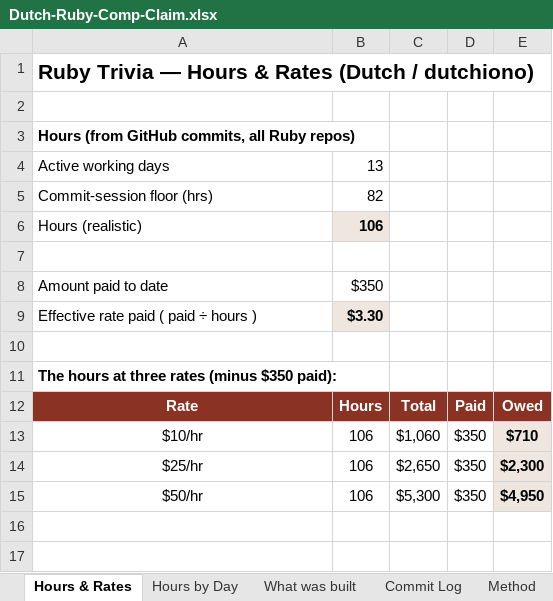
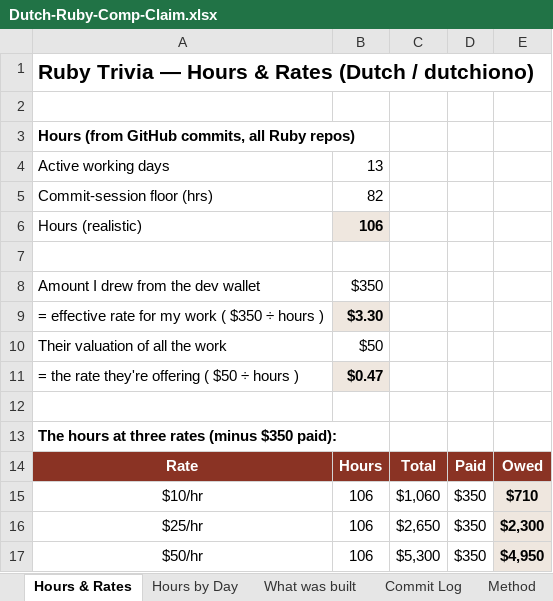
Before and after one commit to dutchiono/ruby-trivia-statement-of-work, an Excel workbook: Dutch-Ruby-Comp-Claim.xlsx, sheet Hours & Rates, drawn as a sheet; values as stored, in another font and other column widths than the file's, no borders; formulas without a stored value are shown as written; the diff names each change by its address in the sheet, - before the commit and + after, or states it on an @@ line.

Commit message:
Pay: $350 = what I took; $50 = their valuation (47c/hr); workbook matches

```diff
--- a/Dutch-Ruby-Comp-Claim.xlsx (sheet Hours & Rates)
+++ b/Dutch-Ruby-Comp-Claim.xlsx (sheet Hours & Rates)
-A8: Amount paid to date
+A8: Amount I drew from the dev wallet
-A9: Effective rate paid ( paid ÷ hours )
+A9: = effective rate for my work ( $350 ÷ hours )
+row 10: Their valuation of all the work | $50
+row 11: = the rate they're offering ( $50 ÷ hours ) | $0.47
```
Also changed, not shown: 1 other file.
